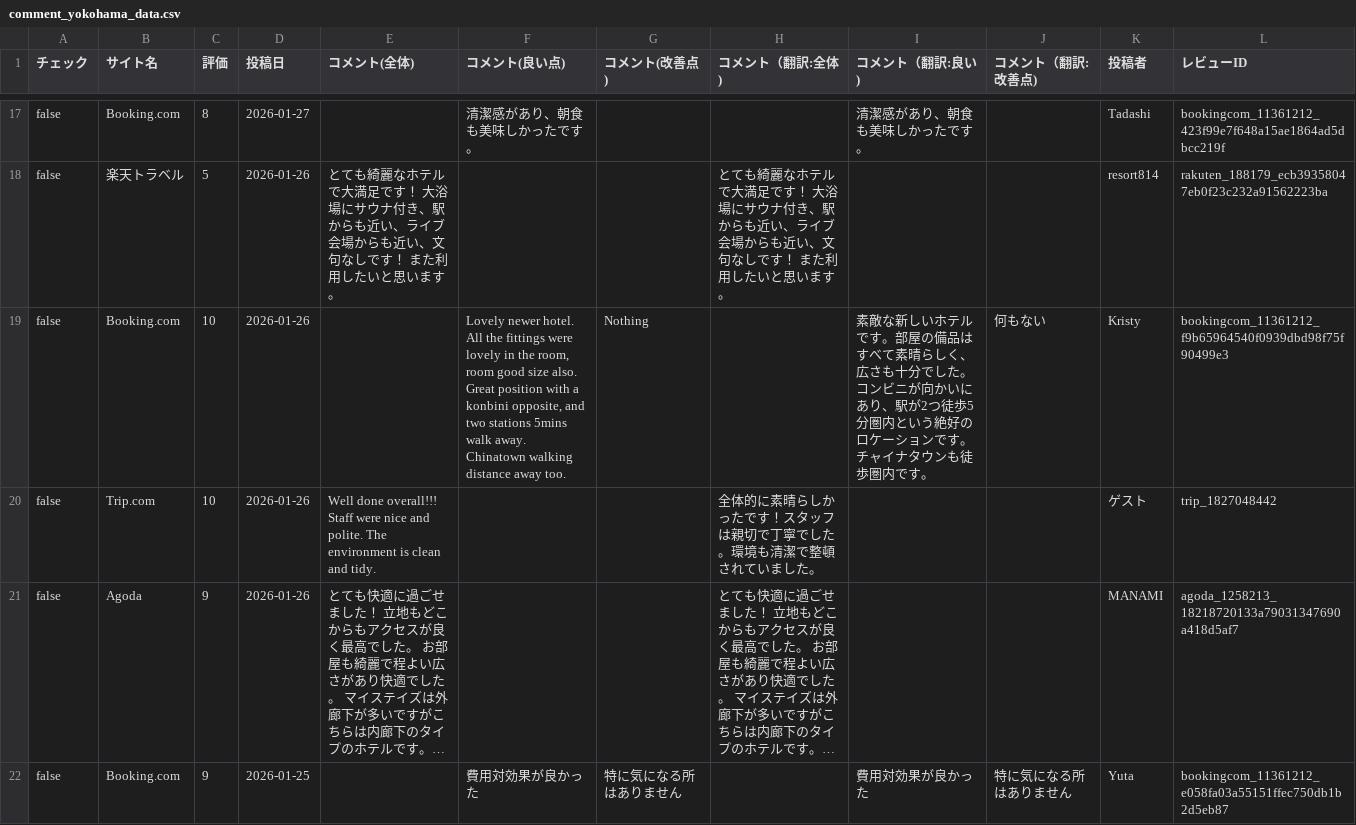
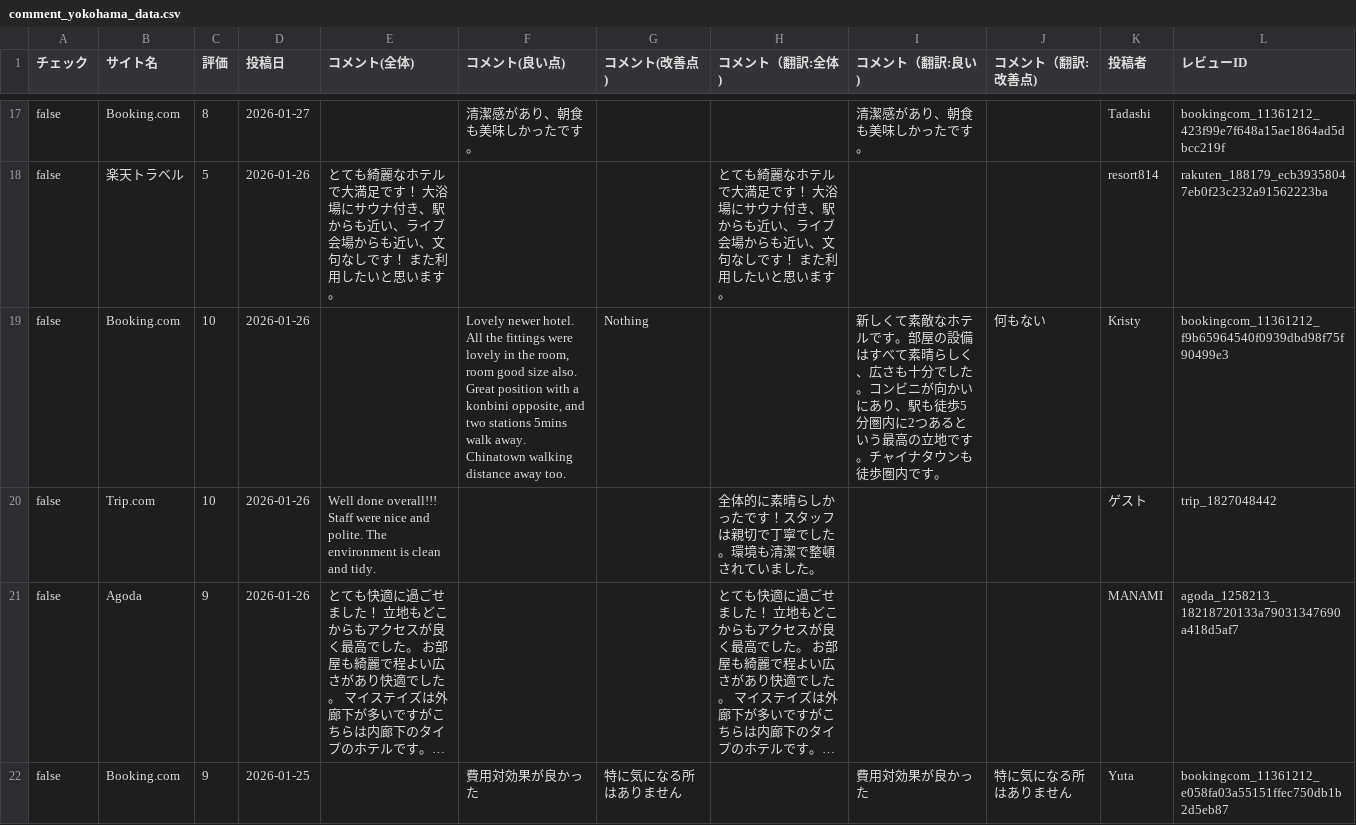
Before and after one commit to TAKAHASHIMITSUGU329/primechange-portal, a CSV file: データ/ホテル口コミデータ/comment_yokohama_data.csv, drawn as a sheet; only a part is shown, gaps mark what is left out; long unchanged cells end in …; the diff covers the shown part only.

```diff
--- a/データ/ホテル口コミデータ/comment_yokohama_data.csv
+++ b/データ/ホテル口コミデータ/comment_yokohama_data.csv
@@ -18,3 +18,3 @@ false,Booking.com,8,2026-01-27,,清潔感があり、朝食も美味しかった
 false,楽天トラベル,5,2026-01-26,とても綺麗なホテルで大満足です！ 大浴場にサウナ付き、駅からも近い、ライブ会場からも近い、文句なしです！ また利用したいと思います。,,,とても綺麗なホテルで大満足です！ 大浴場にサウナ付き、駅からも近い、ライブ会場からも近い、文句なしです！ また利用したいと思います。,,,resort814,rakuten_188179_ecb39358047eb0f23c232a91562223ba
-false,Booking.com,10,2026-01-26,,"Lovely newer hotel. All the fittings were lovely in the room, room good size also.  Great position with a konbini opposite, and two stations 5mins walk away. Chinatown walking distance away too.",Nothing,,素敵な新しいホテルです。部屋の備品はすべて素晴らしく、広さも十分でした。コンビニが向かいにあり、駅が2つ徒歩5分圏内という絶好のロケーションです。チャイナタウンも徒歩圏内です。,何もない,Kristy,bookingcom_11361212_f9b65964540f0939dbd98f75f90499e3
+false,Booking.com,10,2026-01-26,,"Lovely newer hotel. All the fittings were lovely in the room, room good size also.  Great position with a konbini opposite, and two stations 5mins walk away. Chinatown walking distance away too.",Nothing,,新しくて素敵なホテルです。部屋の設備はすべて素晴らしく、広さも十分でした。コンビニが向かいにあり、駅も徒歩5分圏内に2つあるという最高の立地です。チャイナタウンも徒歩圏内です。,何もない,Kristy,bookingcom_11361212_f9b65964540f0939dbd98f75f90499e3
 false,Trip.com,10,2026-01-26,Well done overall!!! Staff were nice and polite. The environment is clean and tidy.,,,全体的に素晴らしかったです！スタッフは親切で丁寧でした。環境も清潔で整頓されていました。,,,ゲ‍ス‍ト,trip_1827048442
```
Also changed, not shown: 2 edited cells elsewhere in this file, データ/ホテル口コミデータ/comfort_era_higashikanda_data.csv, データ/ホテル口コミデータ/comfort_roppongi_data.csv, 45 other files.
